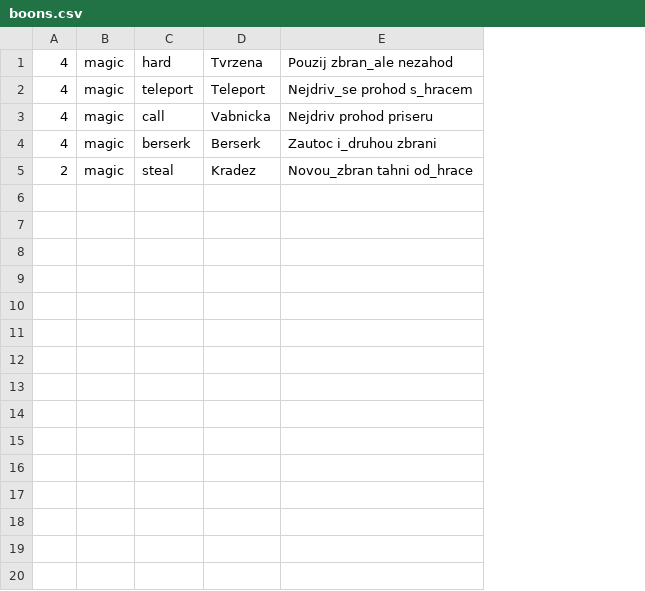
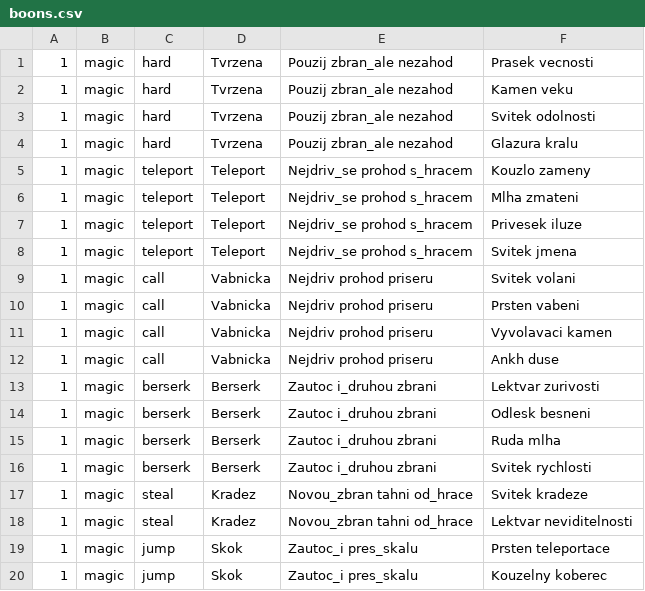
Before and after one commit to gdarai/cardgames, a CSV file: zd/cards/boons.csv, drawn as a sheet; removed rows and columns are numbered as before the commit, all else as after; the diff names each change by its address in the sheet, - before the commit and + after, or states it on an @@ line.

Commit message:
Adding names for zd boons

```diff
--- a/zd/cards/boons.csv
+++ b/zd/cards/boons.csv
-column A, rows 1-5: 4 | 4 | 4 | 4 | 2
+column A, rows 4-5: 1 | 1; rows 12-13: 1 | 1; row 17: 1
+column F, rows 4-5: Glazura kralu | Kouzlo zameny; rows 12-13: Ankh duse | Lektvar zurivosti; row 17: Svitek kradeze
+row 1: 1 | magic | hard | Tvrzena | Pouzij zbran_ale nezahod | Prasek vecnosti
+row 2: 1 | magic | hard | Tvrzena | Pouzij zbran_ale nezahod | Kamen veku
+row 3: 1 | magic | hard | Tvrzena | Pouzij zbran_ale nezahod | Svitek odolnosti
+row 6: 1 | magic | teleport | Teleport | Nejdriv_se prohod s_hracem | Mlha zmateni
+row 7: 1 | magic | teleport | Teleport | Nejdriv_se prohod s_hracem | Privesek iluze
+row 8: 1 | magic | teleport | Teleport | Nejdriv_se prohod s_hracem | Svitek jmena
+row 9: 1 | magic | call | Vabnicka | Nejdriv prohod priseru | Svitek volani
+row 10: 1 | magic | call | Vabnicka | Nejdriv prohod priseru | Prsten vabeni
+row 11: 1 | magic | call | Vabnicka | Nejdriv prohod priseru | Vyvolavaci kamen
+row 14: 1 | magic | berserk | Berserk | Zautoc i_druhou zbrani | Odlesk besneni
+row 15: 1 | magic | berserk | Berserk | Zautoc i_druhou zbrani | Ruda mlha
+row 16: 1 | magic | berserk | Berserk | Zautoc i_druhou zbrani | Svitek rychlosti
+row 18: 1 | magic | steal | Kradez | Novou_zbran tahni od_hrace | Lektvar neviditelnosti
+row 19: 1 | magic | jump | Skok | Zautoc_i pres_skalu | Prsten teleportace
+row 20: 1 | magic | jump | Skok | Zautoc_i pres_skalu | Kouzelny koberec
```
Also changed, not shown: 6 other files.
